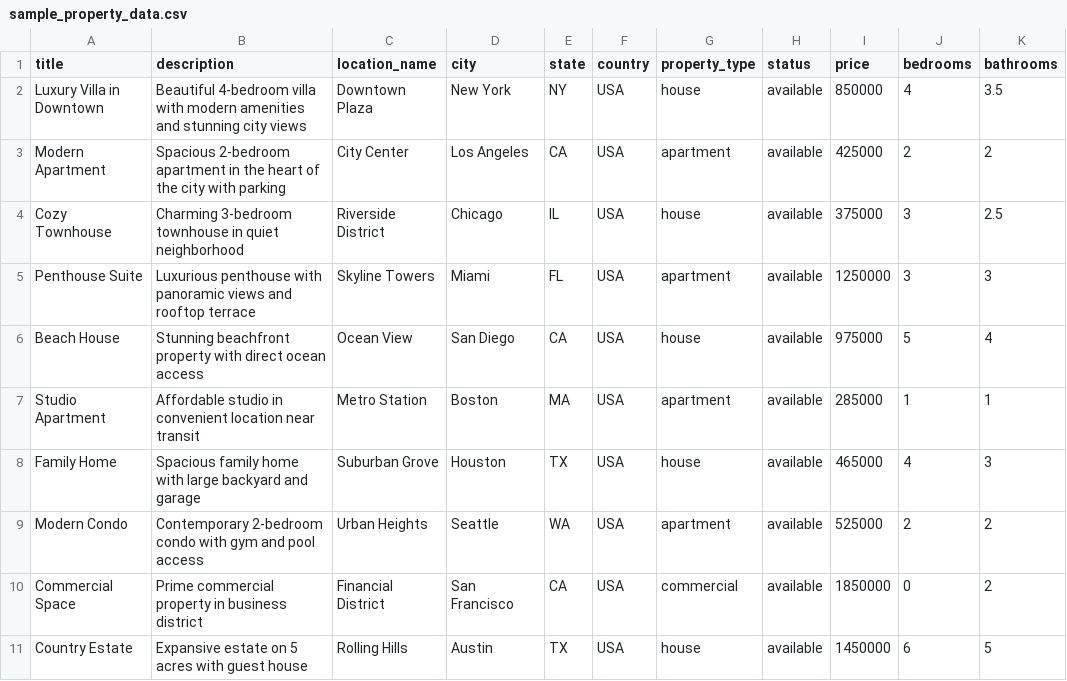
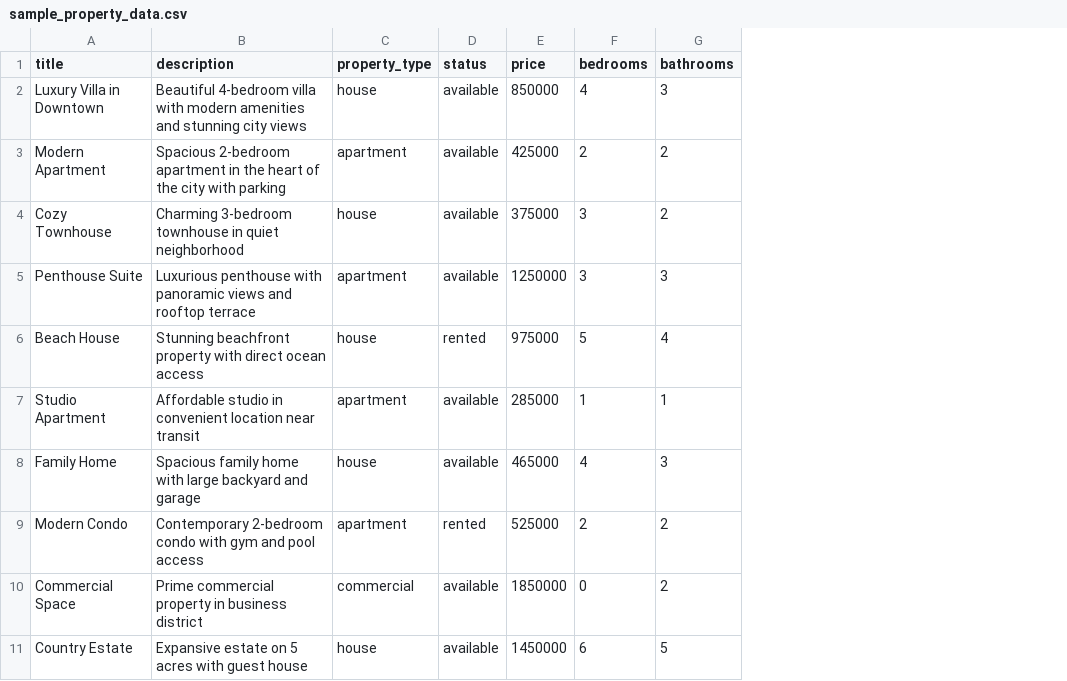
Before and after one commit to Rai321han/property_listing_django_project, a CSV file: sample_property_data.csv, drawn as a sheet; removed rows and columns are numbered as before the commit, all else as after; the diff names each change by its address in the sheet, - before the commit and + after, or states it on an @@ line.

Commit message:
data importing

```diff
--- a/sample_property_data.csv
+++ b/sample_property_data.csv
-column C (location_name), rows 2-11: Downtown Plaza | City Center | Riverside District | Skyline Towers | Ocean View | Metro Station | Suburban Grove | Urban Heights | Financial District | Rolling Hills
-column D (city), rows 2-11: New York | Los Angeles | Chicago | Miami | San Diego | Boston | Houston | Seattle | San Francisco | Austin
-column E (state), rows 2-11: NY | CA | IL | FL | CA | MA | TX | WA | CA | TX
-column F (country), rows 2-11: all USA
-G2 (bathrooms): 3.5
+G2 (bathrooms): 3
-G4 (bathrooms): 2.5
+G4 (bathrooms): 2
-D6 (status): available
+D6 (status): rented
-D9 (status): available
+D9 (status): rented
```
Also changed, not shown: 6 other files.
